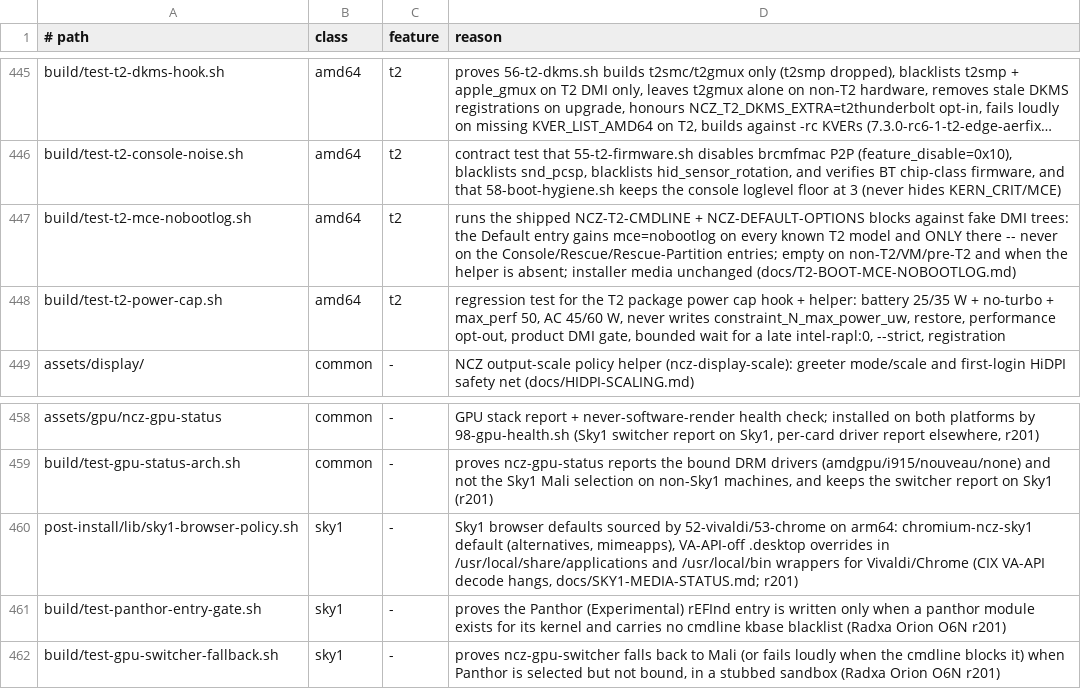
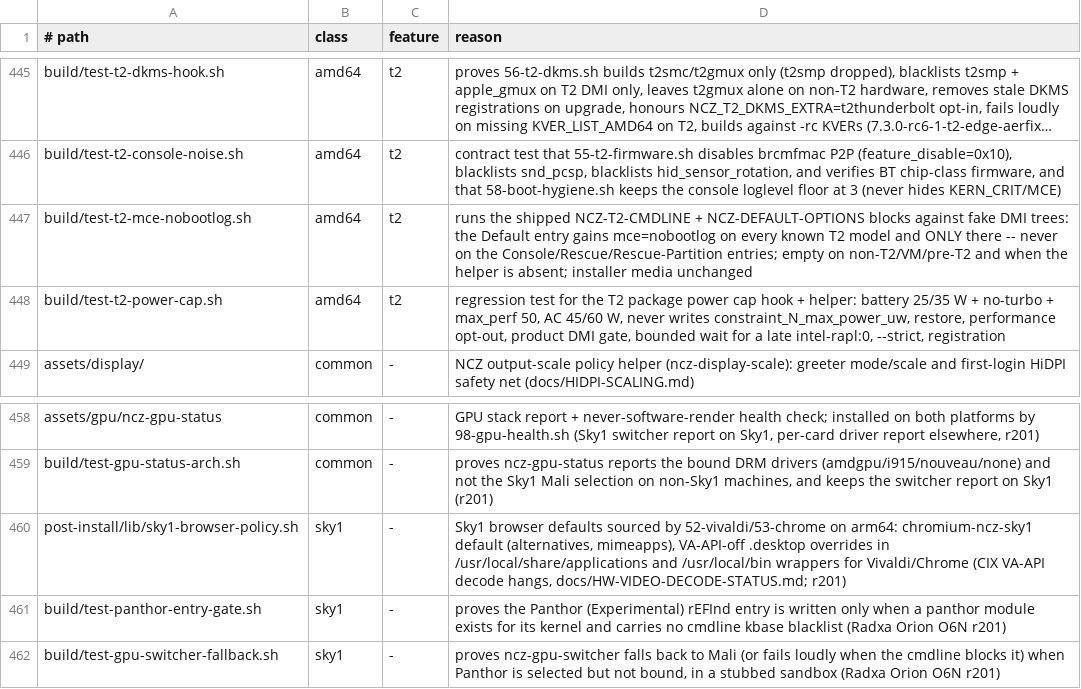
Before and after one commit to ncz-os/cix-installer, a TSV file: docs/platform-inventory.tsv, drawn as a sheet; only a part is shown, gaps mark what is left out; long unchanged cells end in …; the diff covers the shown part only; the diff names each change by its address in the sheet, - before the commit and + after, or states it on an @@ line.

```diff
--- a/docs/platform-inventory.tsv
+++ b/docs/platform-inventory.tsv
-D447 (reason): …media unchanged (docs/T2-BOOT-MCE-NOBOOTLOG.md)
+D447 (reason): …media unchanged
-D460 (reason): …decode hangs, docs/SKY1-MEDIA-STATUS.md; r201)
+D460 (reason): …decode hangs, docs/HW-VIDEO-DECODE-STATUS.md; r201)
```
Also changed, not shown: 6 edited cells elsewhere in this file, assets/singularity/upstream-pins.tsv, 39 other files.
